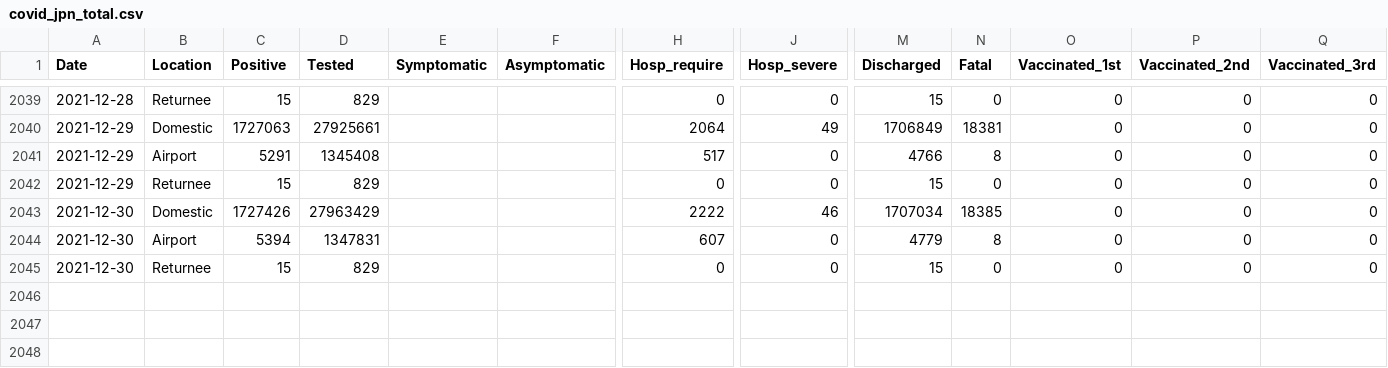
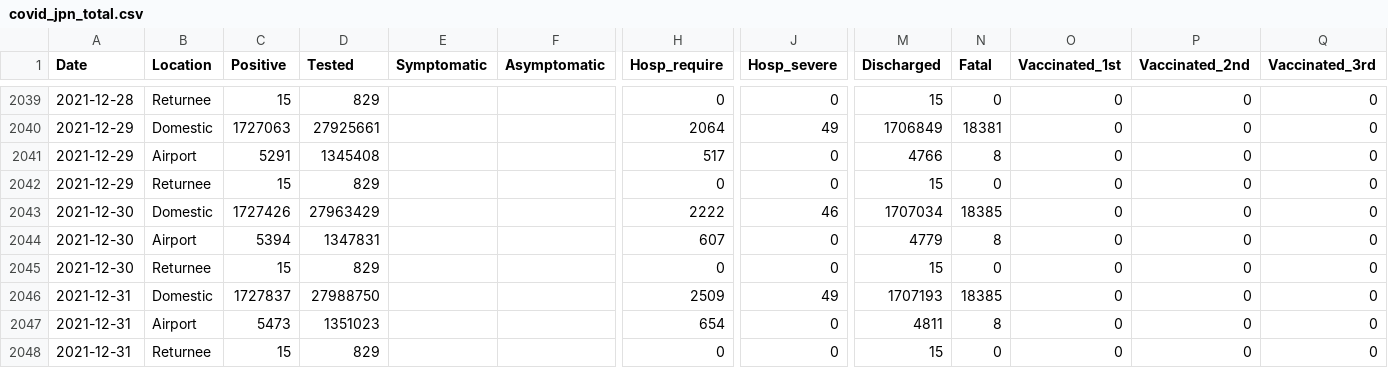
Before and after one commit to lisphilar/covid19-sir, a CSV file: data/japan/covid_jpn_total.csv, drawn as a sheet; only a part is shown, gaps mark what is left out; rows hold the shown columns only; the diff names each change by its address in the sheet, - before the commit and + after, or states it on an @@ line.

Commit message:
data

```diff
--- a/data/japan/covid_jpn_total.csv
+++ b/data/japan/covid_jpn_total.csv
+row 2046: 2021-12-31 | Domestic | 1727837 | 27988750 |  |  | 2509 | 49 | 1707193 | 18385 | 0 | 0 | 0
+row 2047: 2021-12-31 | Airport | 5473 | 1351023 |  |  | 654 | 0 | 4811 | 8 | 0 | 0 | 0
+row 2048: 2021-12-31 | Returnee | 15 | 829 |  |  | 0 | 0 | 15 | 0 | 0 | 0 | 0
```
Also changed, not shown: 2 other files.
